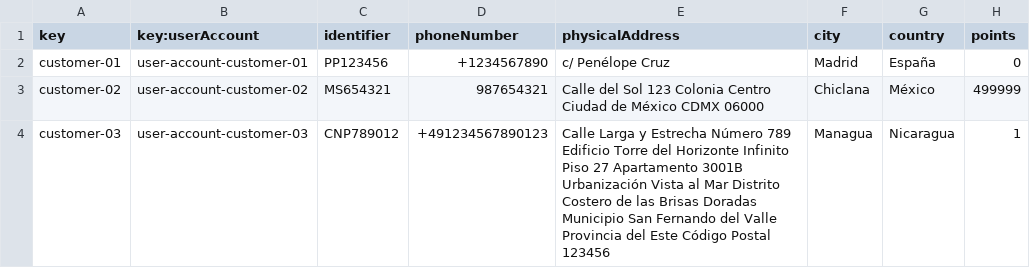
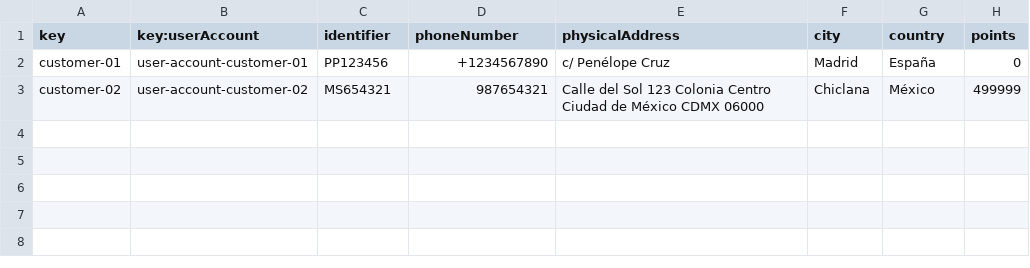
Before and after one commit to ASoult10/Acme-ANS, a CSV file: src/main/resources/WEB-INF/data/sample/customer.csv, drawn as a sheet; the diff names each change by its address in the sheet, - before the commit and + after, or states it on an @@ line.

Commit message:
Adición de datos de prueba de Service y eliminación de datos innecesarios de Customer

```diff
--- a/src/main/resources/WEB-INF/data/sample/customer.csv
+++ b/src/main/resources/WEB-INF/data/sample/customer.csv
-row 4: customer-03 | user-account-customer-03 | CNP789012 | +491234567890123 | Calle Larga y Estrecha Número 789 Edificio Torre del Horizonte Infinito Piso 27 Apartamento 3001B Urbanización Vista al Mar Distrito Costero de las Brisas Doradas Municipio San Fernando del Valle Provincia del Este Código Postal 123456 | Managua | Nicaragua | 1
```
Also changed, not shown: 1 other file.
